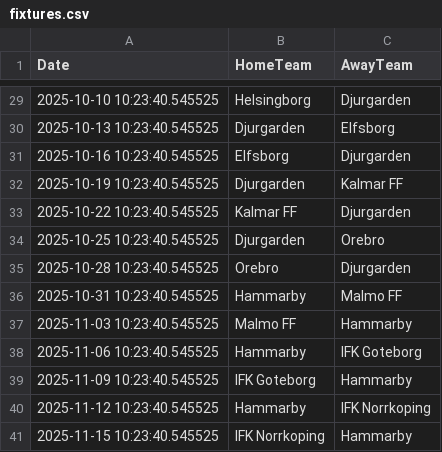
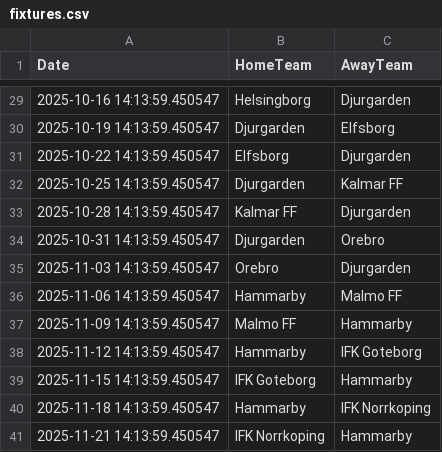
Before and after one commit to JCA374/allsvenskan, a CSV file: data/clean/fixtures.csv, drawn as a sheet; only a part is shown, gaps mark what is left out; the diff covers the shown part only.

```diff
--- a/data/clean/fixtures.csv
+++ b/data/clean/fixtures.csv
@@ -29,13 +29,13 @@ Date,HomeTeam,AwayTeam
-2025-10-10 10:23:40.545525,Helsingborg,Djurgarden
-2025-10-13 10:23:40.545525,Djurgarden,Elfsborg
-2025-10-16 10:23:40.545525,Elfsborg,Djurgarden
-2025-10-19 10:23:40.545525,Djurgarden,Kalmar FF
-2025-10-22 10:23:40.545525,Kalmar FF,Djurgarden
-2025-10-25 10:23:40.545525,Djurgarden,Orebro
-2025-10-28 10:23:40.545525,Orebro,Djurgarden
-2025-10-31 10:23:40.545525,Hammarby,Malmo FF
-2025-11-03 10:23:40.545525,Malmo FF,Hammarby
-2025-11-06 10:23:40.545525,Hammarby,IFK Goteborg
-2025-11-09 10:23:40.545525,IFK Goteborg,Hammarby
-2025-11-12 10:23:40.545525,Hammarby,IFK Norrkoping
-2025-11-15 10:23:40.545525,IFK Norrkoping,Hammarby
+2025-10-16 14:13:59.450547,Helsingborg,Djurgarden
+2025-10-19 14:13:59.450547,Djurgarden,Elfsborg
+2025-10-22 14:13:59.450547,Elfsborg,Djurgarden
+2025-10-25 14:13:59.450547,Djurgarden,Kalmar FF
+2025-10-28 14:13:59.450547,Kalmar FF,Djurgarden
+2025-10-31 14:13:59.450547,Djurgarden,Orebro
+2025-11-03 14:13:59.450547,Orebro,Djurgarden
+2025-11-06 14:13:59.450547,Hammarby,Malmo FF
+2025-11-09 14:13:59.450547,Malmo FF,Hammarby
+2025-11-12 14:13:59.450547,Hammarby,IFK Goteborg
+2025-11-15 14:13:59.450547,IFK Goteborg,Hammarby
+2025-11-18 14:13:59.450547,Hammarby,IFK Norrkoping
+2025-11-21 14:13:59.450547,IFK Norrkoping,Hammarby
```
Also changed, not shown: 27 edited cells elsewhere in this file, 2 other files.
